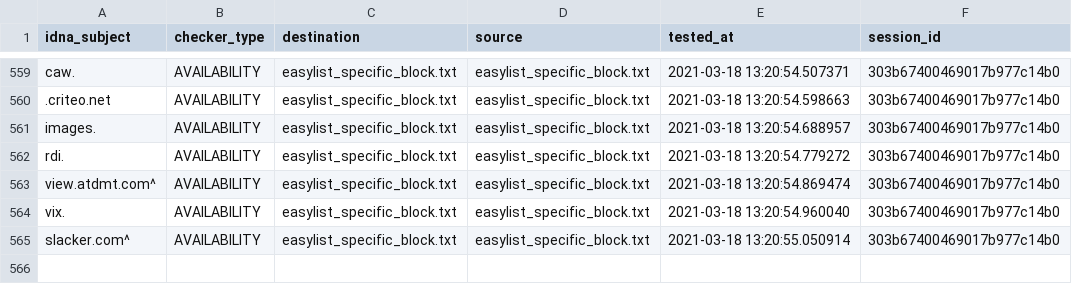
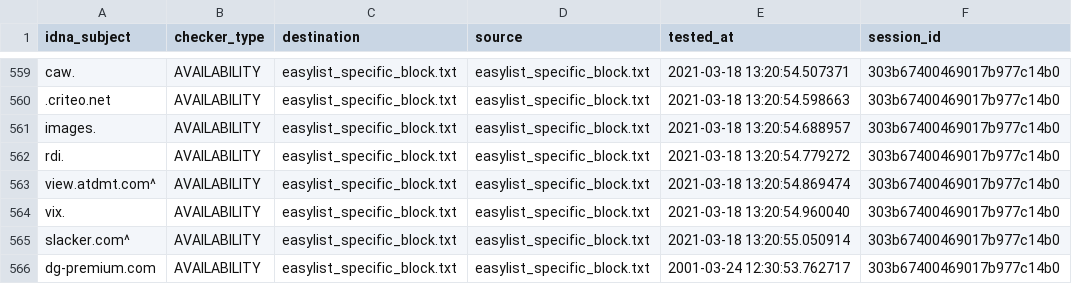
Before and after one commit to dns-test/EasyList, a CSV file: output/easylist_specific_block.txt/continue.csv, drawn as a sheet; only a part is shown, gaps mark what is left out; the diff names each change by its address in the sheet, - before the commit and + after, or states it on an @@ line.

```diff
--- a/output/easylist_specific_block.txt/continue.csv
+++ b/output/easylist_specific_block.txt/continue.csv
+row 566: dg-premium.com | AVAILABILITY | easylist_specific_block.txt | easylist_specific_block.txt | 2001-03-24 12:30:53.762717 | 303b67400469017b977c14b0
```
Also changed, not shown: output/easylist_adservers_popup.txt/continue.csv, 33 other files.
